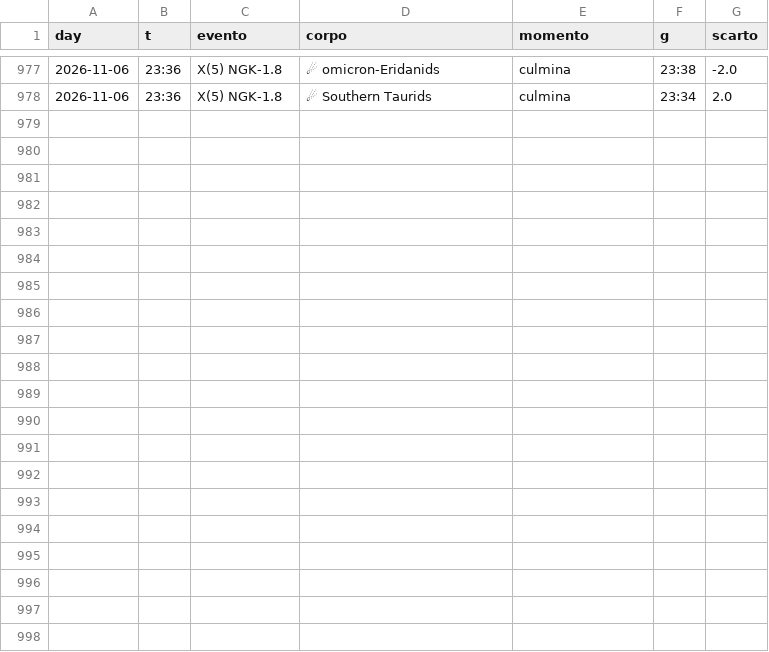
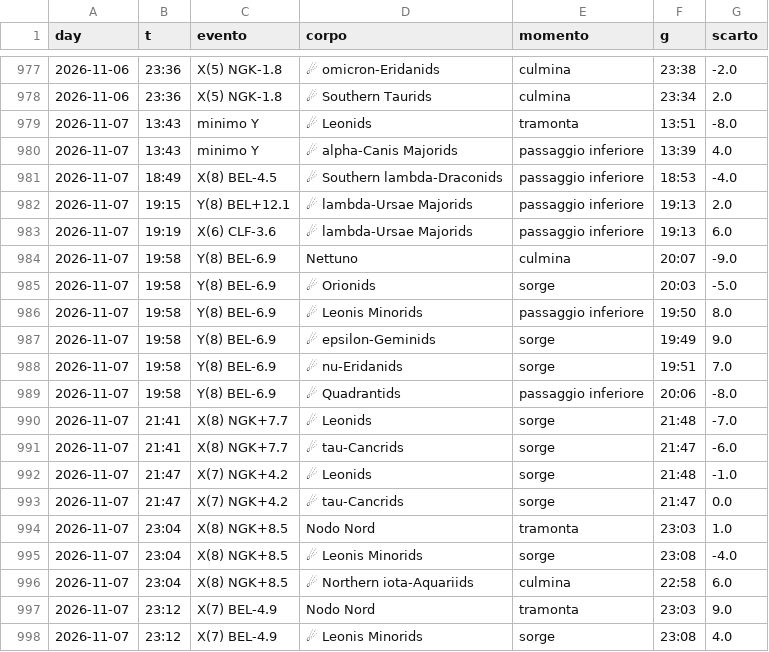
Before and after one commit to lake-dot/SDSky33038, a CSV file: data/days/SKY_SINCRONISMI.csv, drawn as a sheet; only a part is shown, gaps mark what is left out.

```diff
--- a/data/days/SKY_SINCRONISMI.csv
+++ b/data/days/SKY_SINCRONISMI.csv
@@ -978 +978,21 @@ day,t,evento,corpo,momento,g,scarto
 2026-11-06,23:36,X(5) NGK-1.8,☄ Southern Taurids,culmina,23:34,2.0
+2026-11-07,13:43,minimo Y,☄ Leonids,tramonta,13:51,-8.0
+2026-11-07,13:43,minimo Y,☄ alpha-Canis Majorids,passaggio inferiore,13:39,4.0
+2026-11-07,18:49,X(8) BEL-4.5,☄ Southern lambda-Draconids,passaggio inferiore,18:53,-4.0
+2026-11-07,19:15,Y(8) BEL+12.1,☄ lambda-Ursae Majorids,passaggio inferiore,19:13,2.0
+2026-11-07,19:19,X(6) CLF-3.6,☄ lambda-Ursae Majorids,passaggio inferiore,19:13,6.0
+2026-11-07,19:58,Y(8) BEL-6.9,Nettuno,culmina,20:07,-9.0
+2026-11-07,19:58,Y(8) BEL-6.9,☄ Orionids,sorge,20:03,-5.0
+2026-11-07,19:58,Y(8) BEL-6.9,☄ Leonis Minorids,passaggio inferiore,19:50,8.0
+2026-11-07,19:58,Y(8) BEL-6.9,☄ epsilon-Geminids,sorge,19:49,9.0
+2026-11-07,19:58,Y(8) BEL-6.9,☄ nu-Eridanids,sorge,19:51,7.0
+2026-11-07,19:58,Y(8) BEL-6.9,☄ Quadrantids,passaggio inferiore,20:06,-8.0
+2026-11-07,21:41,X(8) NGK+7.7,☄ Leonids,sorge,21:48,-7.0
+2026-11-07,21:41,X(8) NGK+7.7,☄ tau-Cancrids,sorge,21:47,-6.0
+2026-11-07,21:47,X(7) NGK+4.2,☄ Leonids,sorge,21:48,-1.0
+2026-11-07,21:47,X(7) NGK+4.2,☄ tau-Cancrids,sorge,21:47,0.0
+2026-11-07,23:04,X(8) NGK+8.5,Nodo Nord,tramonta,23:03,1.0
+2026-11-07,23:04,X(8) NGK+8.5,☄ Leonis Minorids,sorge,23:08,-4.0
+2026-11-07,23:04,X(8) NGK+8.5,☄ Northern iota-Aquariids,culmina,22:58,6.0
+2026-11-07,23:12,X(7) BEL-4.9,Nodo Nord,tramonta,23:03,9.0
+2026-11-07,23:12,X(7) BEL-4.9,☄ Leonis Minorids,sorge,23:08,4.0
```
Also changed, not shown: data/days/SKY_EVENTI.csv, data/days/SKY_MARKER.csv, 9 other files.
